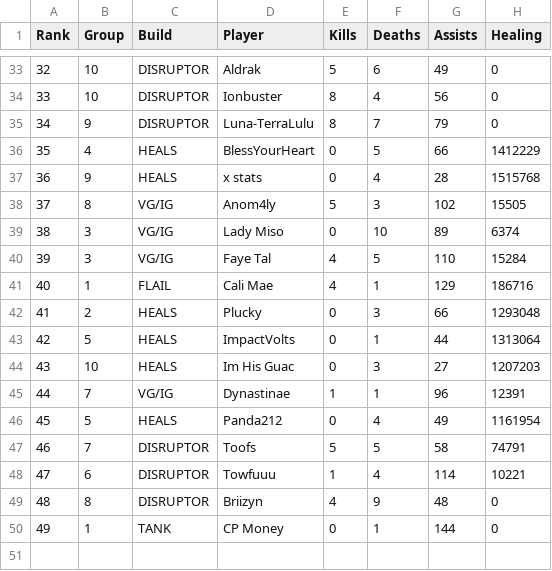
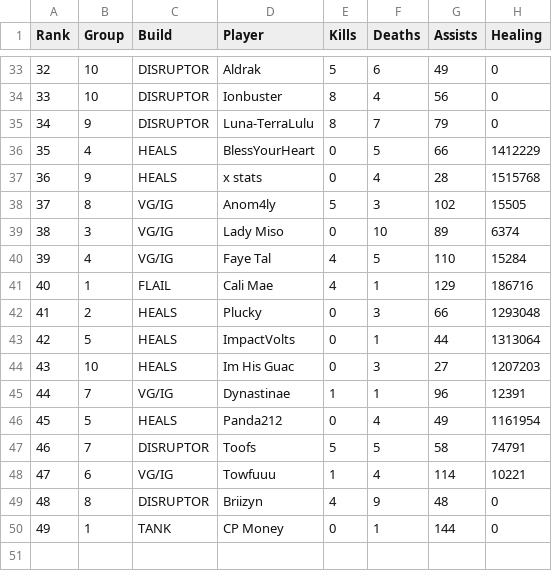
Before and after one commit to JabariWilliams/MG-War-App, a CSV file: public/MGvBH_01-24-26.csv, drawn as a sheet; only a part is shown, gaps mark what is left out; the diff names each change by its address in the sheet, - before the commit and + after, or states it on an @@ line.

Commit message:
Update MGvBH_01-24-26.csv

```diff
--- a/public/MGvBH_01-24-26.csv
+++ b/public/MGvBH_01-24-26.csv
-B40 (Group): 3
+B40 (Group): 4
-C48 (Build): DISRUPTOR
+C48 (Build): VG/IG
```
